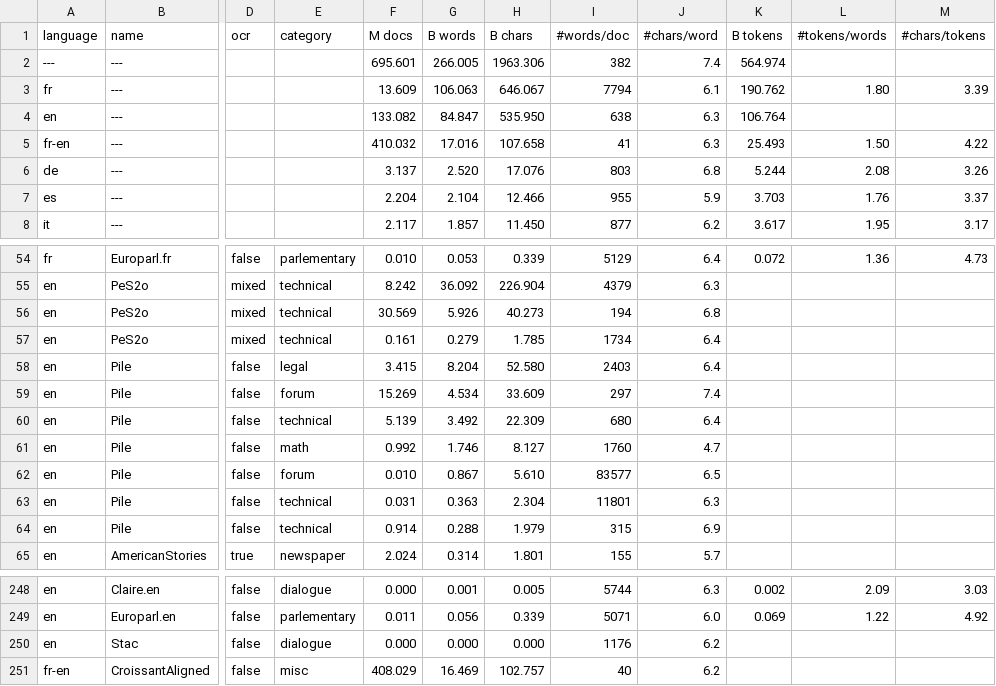
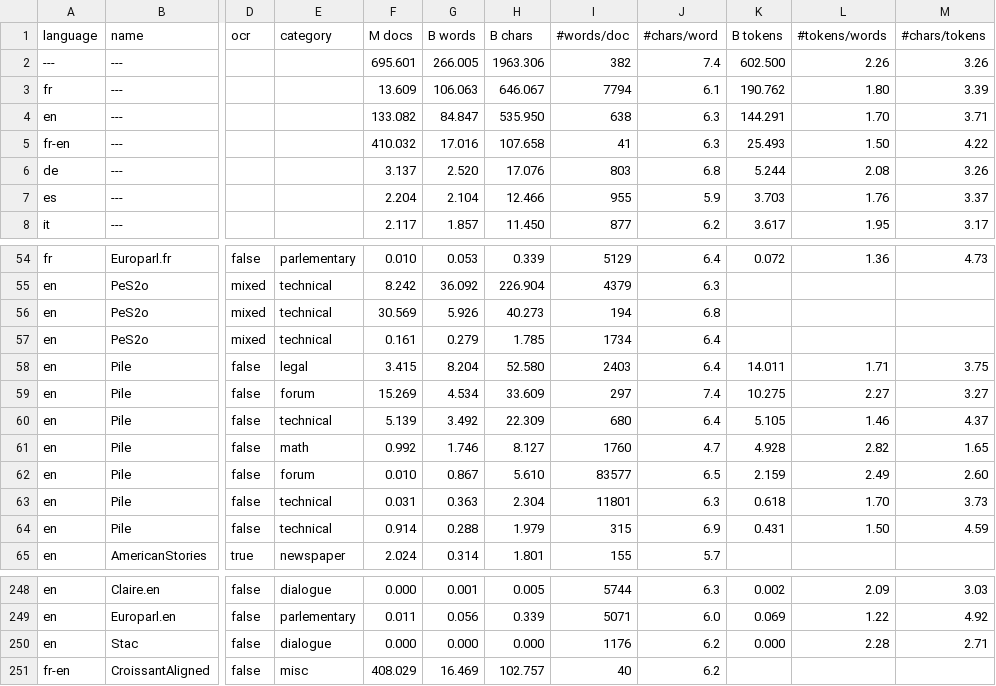
Before and after one commit to OpenLLM-France/Lucie-Training, a CSV file: assets/stats_datasets_detailed.csv, drawn as a sheet; only a part is shown, gaps mark what is left out; the diff names each change by its address in the sheet, - before the commit and + after, or states it on an @@ line.

```diff
--- a/assets/stats_datasets_detailed.csv
+++ b/assets/stats_datasets_detailed.csv
-K2 (B tokens): 564.974
+K2 (B tokens): 602.500
-L2 (#tokens/words): (empty)
+L2 (#tokens/words): 2.26
-M2 (#chars/tokens): (empty)
+M2 (#chars/tokens): 3.26
-K4 (B tokens): 106.764
+K4 (B tokens): 144.291
-L4 (#tokens/words): (empty)
+L4 (#tokens/words): 1.70
-M4 (#chars/tokens): (empty)
+M4 (#chars/tokens): 3.71
-K58 (B tokens): (empty)
+K58 (B tokens): 14.011
-L58 (#tokens/words): (empty)
+L58 (#tokens/words): 1.71
-M58 (#chars/tokens): (empty)
+M58 (#chars/tokens): 3.75
-K59 (B tokens): (empty)
+K59 (B tokens): 10.275
-L59 (#tokens/words): (empty)
+L59 (#tokens/words): 2.27
-M59 (#chars/tokens): (empty)
+M59 (#chars/tokens): 3.27
-K60 (B tokens): (empty)
+K60 (B tokens): 5.105
-L60 (#tokens/words): (empty)
+L60 (#tokens/words): 1.46
-M60 (#chars/tokens): (empty)
+M60 (#chars/tokens): 4.37
-K61 (B tokens): (empty)
+K61 (B tokens): 4.928
-L61 (#tokens/words): (empty)
+L61 (#tokens/words): 2.82
-M61 (#chars/tokens): (empty)
+M61 (#chars/tokens): 1.65
-K62 (B tokens): (empty)
+K62 (B tokens): 2.159
-L62 (#tokens/words): (empty)
+L62 (#tokens/words): 2.49
-M62 (#chars/tokens): (empty)
+M62 (#chars/tokens): 2.60
-K63 (B tokens): (empty)
+K63 (B tokens): 0.618
-L63 (#tokens/words): (empty)
+L63 (#tokens/words): 1.70
-M63 (#chars/tokens): (empty)
+M63 (#chars/tokens): 3.73
-K64 (B tokens): (empty)
+K64 (B tokens): 0.431
-L64 (#tokens/words): (empty)
+L64 (#tokens/words): 1.50
-M64 (#chars/tokens): (empty)
+M64 (#chars/tokens): 4.59
-K250 (B tokens): (empty)
+K250 (B tokens): 0.000
-L250 (#tokens/words): (empty)
+L250 (#tokens/words): 2.28
-M250 (#chars/tokens): (empty)
+M250 (#chars/tokens): 2.71
```
Also changed, not shown: assets/stats_datasets.csv, 23 other files.
